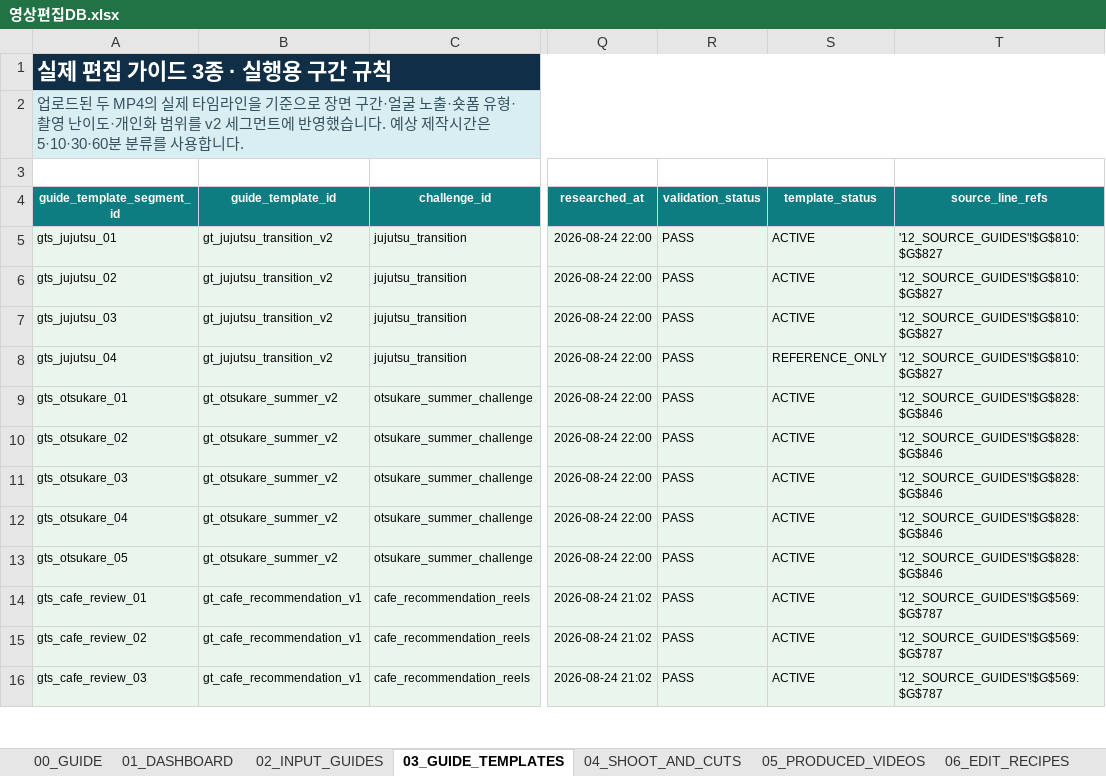
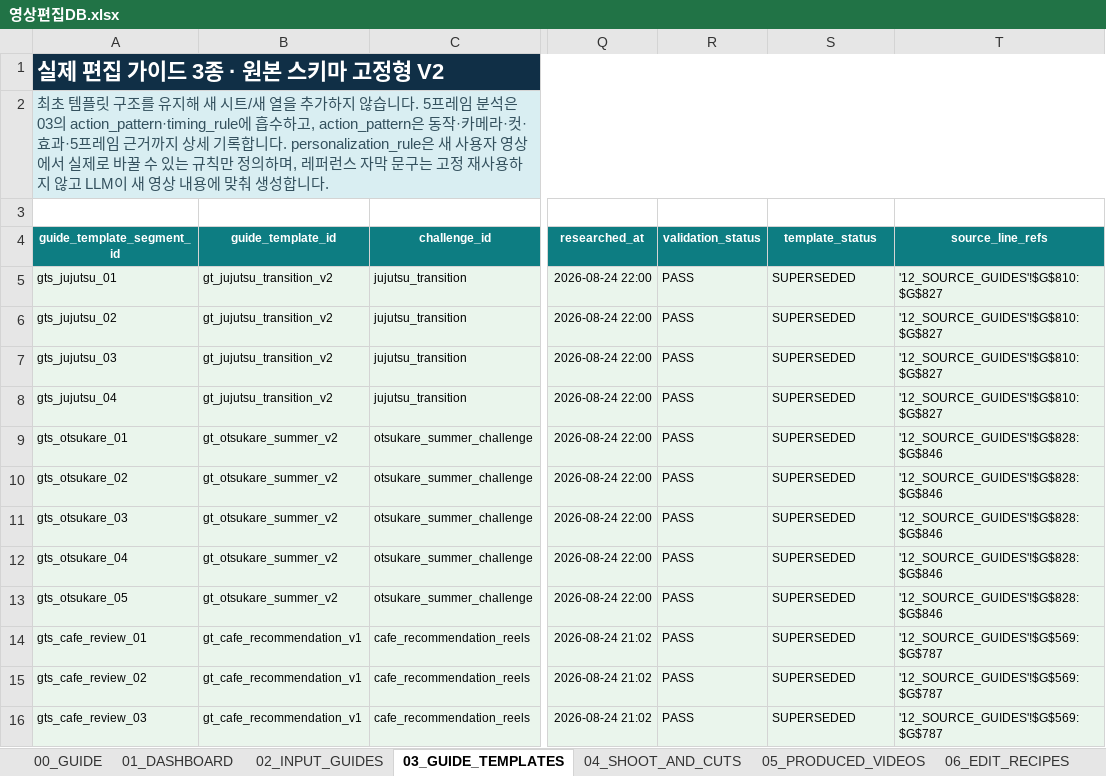
Before and after one commit to skt-flyai-9th/AI, an Excel workbook: app/template_knowledge/sources/영상편집DB.xlsx, sheet 03_GUIDE_TEMPLATES, drawn as a sheet; only a part is shown, gaps mark what is left out; values as stored, in another font and other column widths than the file's, no borders; the diff covers the shown part only; the diff names each change by its address in the sheet, - before the commit and + after, or states it on an @@ line.

```diff
--- a/app/template_knowledge/sources/영상편집DB.xlsx (sheet 03_GUIDE_TEMPLATES)
+++ b/app/template_knowledge/sources/영상편집DB.xlsx (sheet 03_GUIDE_TEMPLATES)
-A1 (guide_template_segment_id): 실제 편집 가이드 3종 · 실행용 구간 규칙
+A1 (guide_template_segment_id): 실제 편집 가이드 3종 · 원본 스키마 고정형 V2
-A2 (guide_template_segment_id): 업로드된 두 MP4의 실제 타임라인을 기준으로 장면 구간·얼굴 노출·숏폼 유형·촬영 난이도·개인화 범위를 v2 세그먼트에 반영했습니다. 예상 제작시간은 5·10·30·60분 분류를 사용합니다.
+A2 (guide_template_segment_id): 최초 템플릿 구조를 유지해 새 시트/새 열을 추가하지 않습니다. 5프레임 분석은 03의 action_pattern·timing_rule에 흡수하고, action_pattern은 동작·카메라·컷·효과·5프레임 근거까지 상세 기록합니다. personalization_rule은 새 사용자 영상에서 실제로 바꿀 수 있는 규칙만 정의하며, 레퍼런스 자막 문구는 고정 재사용하지 않고 LLM이 새 영상 내용에 맞춰 생성합니다.
-S5:S7 (template_status): ACTIVE
+S5:S7 (template_status): SUPERSEDED
-S8 (template_status): REFERENCE_ONLY
+S8 (template_status): SUPERSEDED
-S9:S16 (template_status): ACTIVE
+S9:S16 (template_status): SUPERSEDED
```
Also changed, not shown: 68 added rows and 4 edited cells elsewhere in this sheet, sheet 12_SOURCE_GUIDES, sheet 11_MODEL_POLICIES, sheet 01_DASHBOARD, sheet 00_GUIDE, sheet 02_INPUT_GUIDES, formulas that keep their value, 6 other files.
